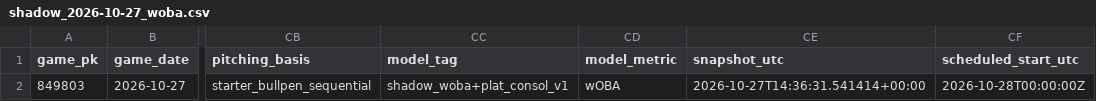
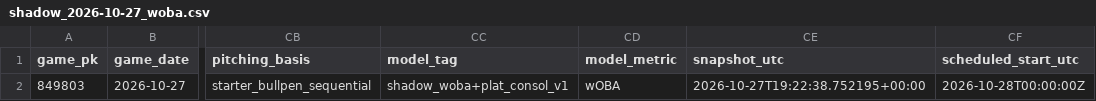
Before and after one commit to Dave356w/Dave356w, a CSV file: data/shadow_2026-10-27_woba.csv, drawn as a sheet; only a part is shown, gaps mark what is left out; the diff names each change by its address in the sheet, - before the commit and + after, or states it on an @@ line.

```diff
--- a/data/shadow_2026-10-27_woba.csv
+++ b/data/shadow_2026-10-27_woba.csv
-CE2 (snapshot_utc): 2026-10-27T14:36:31.541414+00:00
+CE2 (snapshot_utc): 2026-10-27T19:22:38.752195+00:00
```
Also changed, not shown: data/hitters_2026-10-27_xw.csv, data/leans_2026-10-27_pl.csv, 1 other file.
